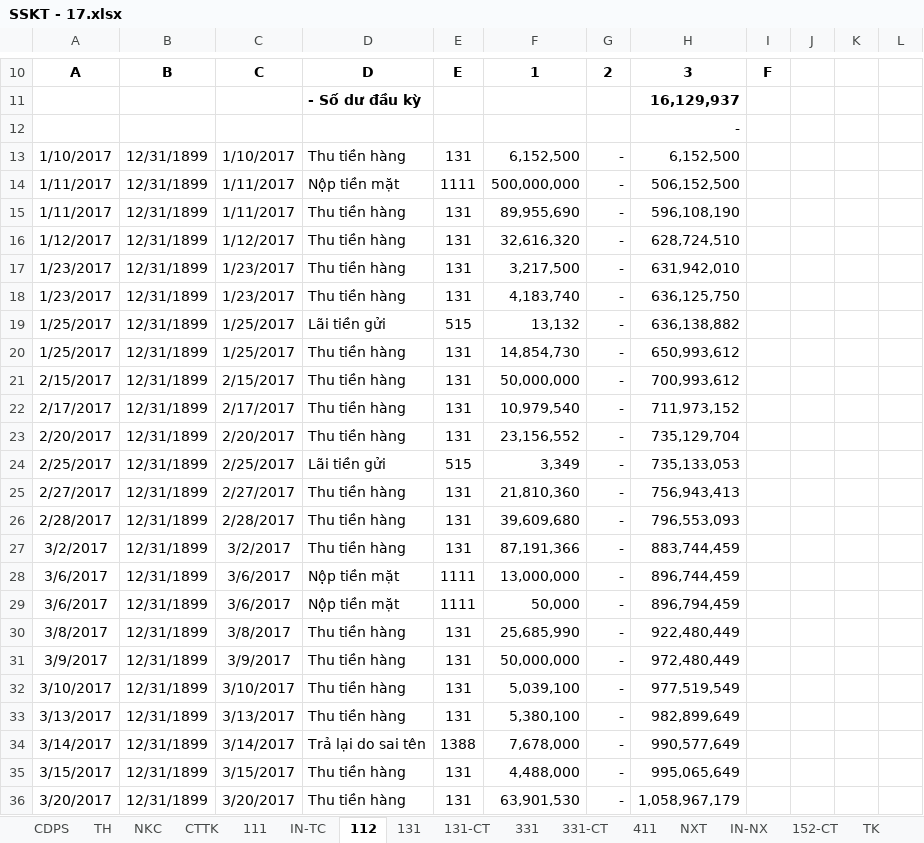
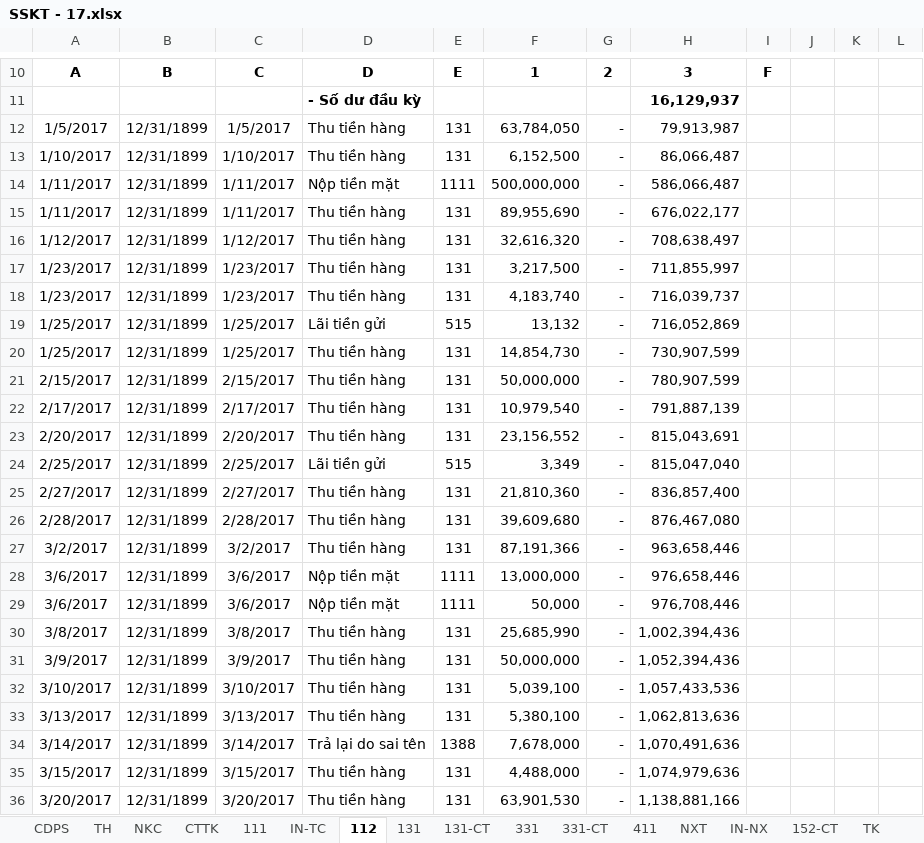
Before and after one commit to vuphuong11/KDP---KNA, an Excel workbook: 1101819710/2017/SSKT - 17.xlsx, sheet 112, drawn as a sheet; only a part is shown, gaps mark what is left out; values as stored, in another font and other column widths than the file's, no borders; the diff covers the shown part only; the diff names each change by its address in the sheet, - before the commit and + after, or states it on an @@ line.

```diff
--- a/1101819710/2017/SSKT - 17.xlsx (sheet 112)
+++ b/1101819710/2017/SSKT - 17.xlsx (sheet 112)
-A12: (empty)
+A12: 1/5/2017
-B12: (empty)
+B12: 12/31/1899
-C12: (empty)
+C12: 1/5/2017
-D12: (empty)
+D12: Thu tiền hàng
-E12: (empty)
+E12: 131
-F12: (empty)
+F12: 63,784,050
-G12: (empty)
+G12: -
-H12: -
+H12: 79,913,987
-H13: 6,152,500
+H13: 86,066,487
-H14: 506,152,500
+H14: 586,066,487
-H15: 596,108,190
+H15: 676,022,177
-H16: 628,724,510
+H16: 708,638,497
-H17: 631,942,010
+H17: 711,855,997
-H18: 636,125,750
+H18: 716,039,737
-H19: 636,138,882
+H19: 716,052,869
-H20: 650,993,612
+H20: 730,907,599
-H21: 700,993,612
+H21: 780,907,599
-H22: 711,973,152
+H22: 791,887,139
-H23: 735,129,704
+H23: 815,043,691
-H24: 735,133,053
+H24: 815,047,040
-H25: 756,943,413
+H25: 836,857,400
-H26: 796,553,093
+H26: 876,467,080
-H27: 883,744,459
+H27: 963,658,446
-H28: 896,744,459
+H28: 976,658,446
-H29: 896,794,459
+H29: 976,708,446
-H30: 922,480,449
+H30: 1,002,394,436
-H31: 972,480,449
+H31: 1,052,394,436
-H32: 977,519,549
+H32: 1,057,433,536
-H33: 982,899,649
+H33: 1,062,813,636
-H34: 990,577,649
+H34: 1,070,491,636
-H35: 995,065,649
+H35: 1,074,979,636
-H36: 1,058,967,179
+H36: 1,138,881,166
```
Also changed, not shown: 65 edited cells elsewhere in this sheet, sheet 131-CT, sheet CTTK, sheet 331-CT, sheet CDPS, sheet 131, sheet 331, 3 more sheets, other sheet tabs, formulas that keep their value, 0310686815/2017/NKSCKDP - 17.xlsx, 1101819710/2016/LUONG - 16.xlsx, 18 other files.
